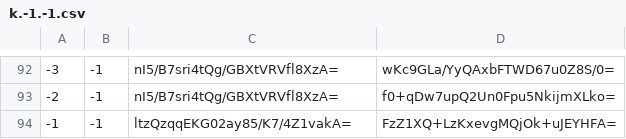
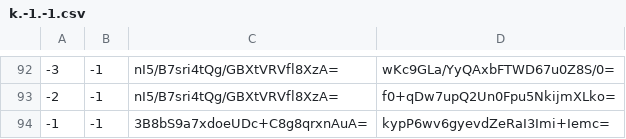
Before and after one commit to counterfitninja/chilled-overworld, a CSV file: tiles/zoom.-2/metadata/k.-1.-1.csv, drawn as a sheet; only a part is shown, gaps mark what is left out.

```diff
--- a/tiles/zoom.-2/metadata/k.-1.-1.csv
+++ b/tiles/zoom.-2/metadata/k.-1.-1.csv
@@ -93,2 +93,2 @@
 -2,-1,nI5/B7sri4tQg/GBXtVRVfl8XzA=,f0+qDw7upQ2Un0Fpu5NkijmXLko=
--1,-1,ltzQzqqEKG02ay85/K7/4Z1vakA=,FzZ1XQ+LzKxevgMQjOk+uJEYHFA=
+-1,-1,3B8bS9a7xdoeUDc+C8g8qrxnAuA=,kypP6wv6gyevdZeRaI3Imi+Iemc=
```
Also changed, not shown: tiles/zoom.-1/metadata/k.-1.-1.csv, tiles/zoom.-1/metadata/k.0.-1.csv, 18 other files.
